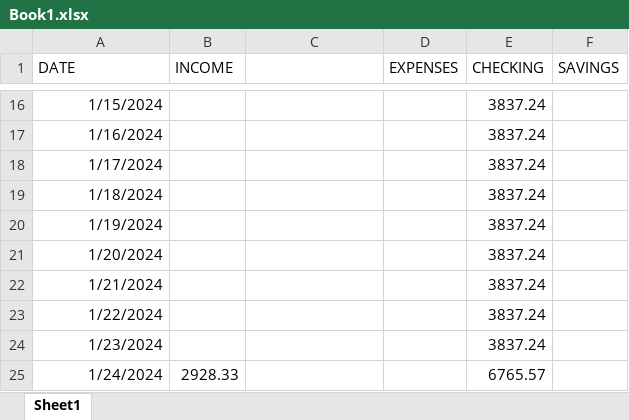
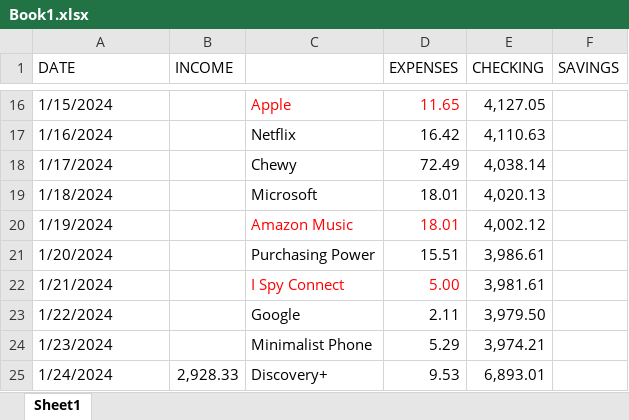
Before and after one commit to yukaputz/main, an Excel workbook: Book1.xlsx, sheet Sheet1, drawn as a sheet; only a part is shown, gaps mark what is left out; values as stored, in another font and other column widths than the file's, no borders; the diff covers the shown part only; the diff names each change by its address in the sheet, - before the commit and + after, or states it on an @@ line.

```diff
--- a/Book1.xlsx (sheet Sheet1)
+++ b/Book1.xlsx (sheet Sheet1)
-A16:A25 alignment: right
+A16:A25 alignment: left
-C16: (empty)
+C16: Apple
-D16 (EXPENSES): (empty)
+D16 (EXPENSES): 11.65
-E16 (CHECKING): 3837.24
+E16 (CHECKING): 4,127.05
-C17: (empty)
+C17: Netflix
-D17 (EXPENSES): (empty)
+D17 (EXPENSES): 16.42
-E17 (CHECKING): 3837.24
+E17 (CHECKING): 4,110.63
-C18: (empty)
+C18: Chewy
-D18 (EXPENSES): (empty)
+D18 (EXPENSES): 72.49
-E18 (CHECKING): 3837.24
+E18 (CHECKING): 4,038.14
-C19: (empty)
+C19: Microsoft
-D19:D20 (EXPENSES): (empty)
+D19:D20 (EXPENSES): 18.01
-E19 (CHECKING): 3837.24
+E19 (CHECKING): 4,020.13
-C20: (empty)
+C20: Amazon Music
-E20 (CHECKING): 3837.24
+E20 (CHECKING): 4,002.12
-C21: (empty)
+C21: Purchasing Power
-D21 (EXPENSES): (empty)
+D21 (EXPENSES): 15.51
-E21 (CHECKING): 3837.24
+E21 (CHECKING): 3,986.61
-C22: (empty)
+C22: I Spy Connect
-D22 (EXPENSES): (empty)
+D22 (EXPENSES): 5.00
-E22 (CHECKING): 3837.24
+E22 (CHECKING): 3,981.61
-C23: (empty)
+C23: Google
-D23 (EXPENSES): (empty)
+D23 (EXPENSES): 2.11
-E23 (CHECKING): 3837.24
+E23 (CHECKING): 3,979.50
-C24: (empty)
+C24: Minimalist Phone
-D24 (EXPENSES): (empty)
+D24 (EXPENSES): 5.29
-E24 (CHECKING): 3837.24
+E24 (CHECKING): 3,974.21
-B25 (INCOME): 2928.33
+B25 (INCOME): 2,928.33
-C25: (empty)
+C25: Discovery+
-D25 (EXPENSES): (empty)
+D25 (EXPENSES): 9.53
-E25 (CHECKING): 6765.57
+E25 (CHECKING): 6,893.01
```
Also changed, not shown: 477 edited cells and cell formats elsewhere in this sheet.
